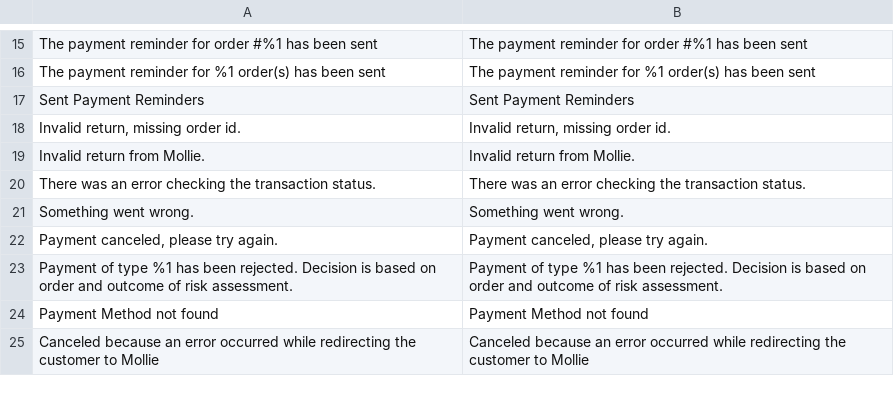
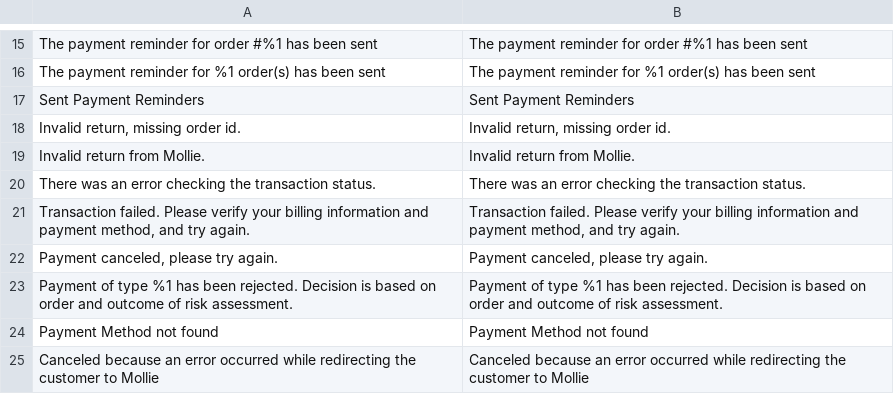
Before and after one commit to mollie/magento2, a CSV file: i18n/en_US.csv, drawn as a sheet; only a part is shown, gaps mark what is left out.

```diff
--- a/i18n/en_US.csv
+++ b/i18n/en_US.csv
@@ -20,3 +20,3 @@
 "There was an error checking the transaction status.","There was an error checking the transaction status."
-"Something went wrong.","Something went wrong."
+"Transaction failed. Please verify your billing information and payment method, and try again.","Transaction failed. Please verify your billing information and payment method, and try again."
 "Payment canceled, please try again.","Payment canceled, please try again."
```
Also changed, not shown: i18n/de_DE.csv, i18n/es_ES.csv, 6 other files.
